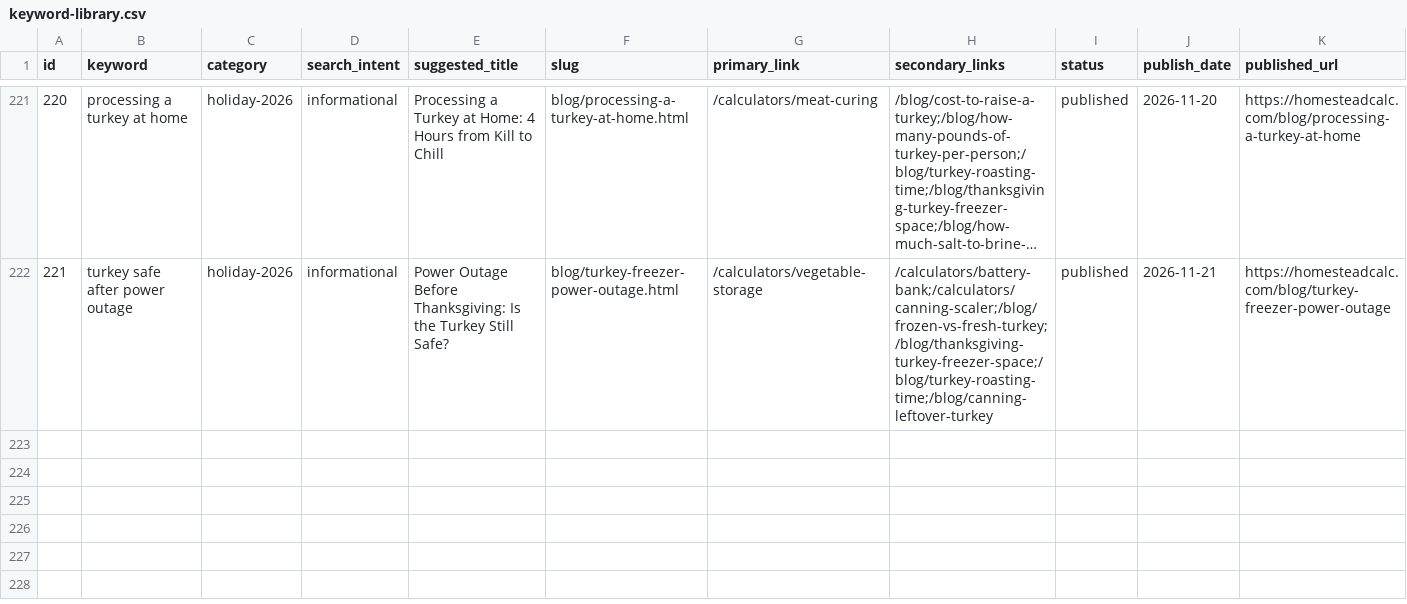
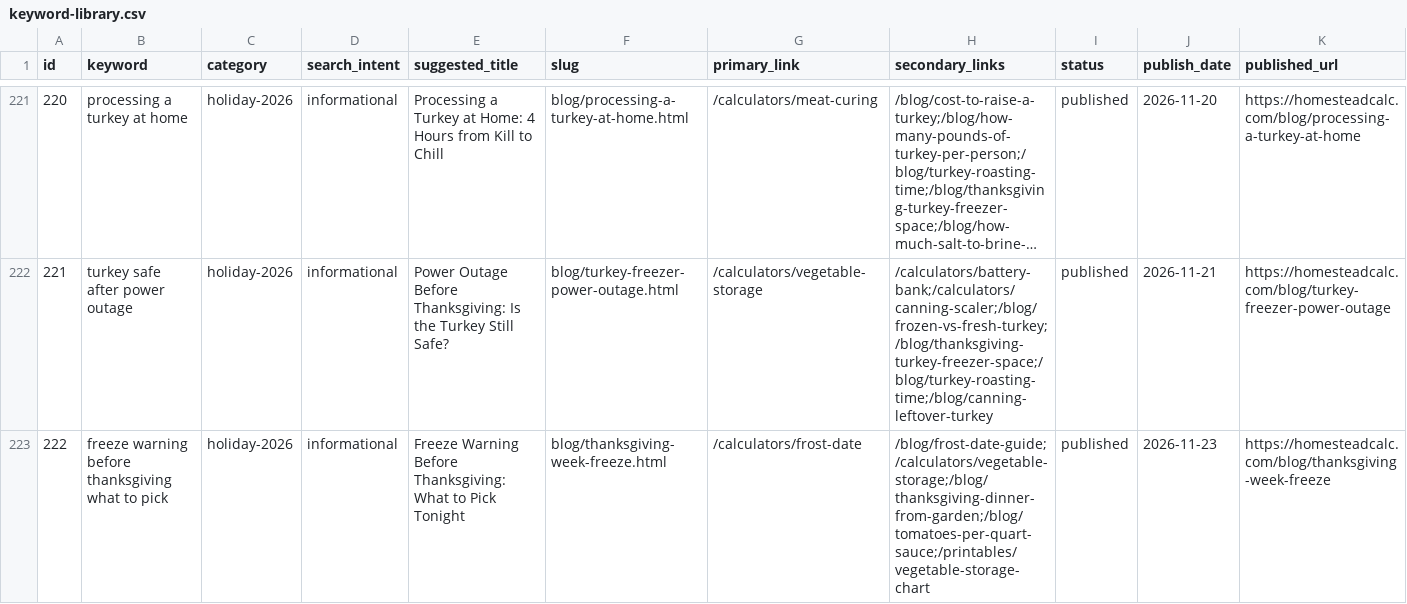
Before and after one commit to Zhou-Xiaoyong/homesteadcalc, a CSV file: seo/keyword-library.csv, drawn as a sheet; only a part is shown, gaps mark what is left out; long unchanged cells end in …; the diff names each change by its address in the sheet, - before the commit and + after, or states it on an @@ line.

Commit message:
content: freeze warning before thanksgiving what to pick (holiday-2026)

```diff
--- a/seo/keyword-library.csv
+++ b/seo/keyword-library.csv
+row 223: 222 | freeze warning before thanksgiving what to pick | holiday-2026 | informational | Freeze Warning Before Thanksgiving: What to Pick Tonight | blog/thanksgiving-week-freeze.html | /calculators/frost-date | /blog/frost-date-guide;/calculators/vegetable-storage;/blog/thanksgiving-dinner-from-garden;/blog/tomatoes-per-quart-sauce;/printables/vegetable-storage-chart | published | 2026-11-23 | https://homesteadcalc.com/blog/thanksgiving-week-freeze
```
Also changed, not shown: 6 other files.
